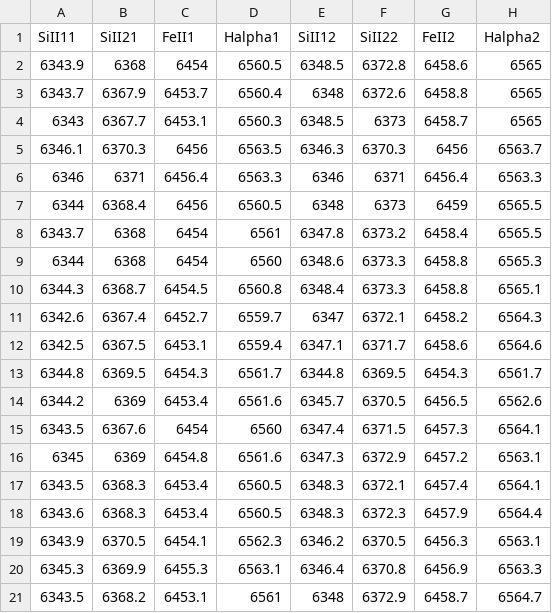
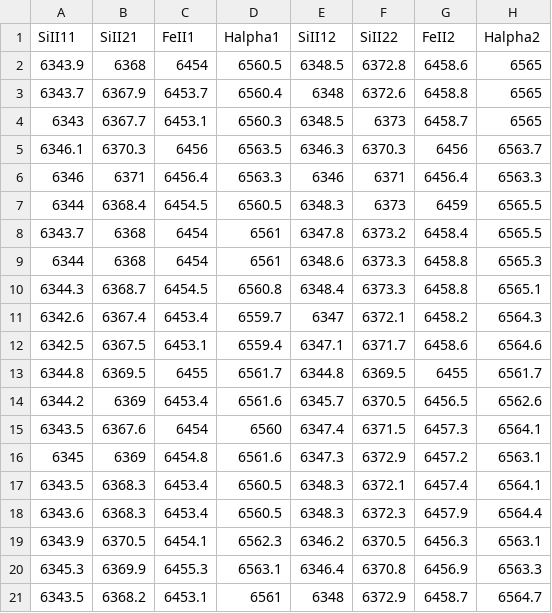
Before and after one commit to ManniGertrude/P4, a CSV file: 464/Linien.csv, drawn as a sheet.

```diff
--- a/464/Linien.csv
+++ b/464/Linien.csv
@@ -6,9 +6,9 @@ SiII11, SiII21, FeII1,  Halpha1,SiII12, SiII22, FeII2,  Halpha2,
 6346,   6371,   6456.4, 6563.3, 6346,   6371,   6456.4, 6563.3
-6344,   6368.4, 6456,   6560.5, 6348,   6373,   6459,   6565.5
+6344,   6368.4, 6454.5, 6560.5, 6348.3, 6373,   6459,   6565.5
 6343.7, 6368,   6454,   6561,   6347.8, 6373.2, 6458.4, 6565.5
-6344,   6368,   6454,   6560,   6348.6, 6373.3, 6458.8, 6565.3
+6344,   6368,   6454,   6561,   6348.6, 6373.3, 6458.8, 6565.3
 6344.3, 6368.7, 6454.5, 6560.8, 6348.4, 6373.3, 6458.8, 6565.1
-6342.6, 6367.4, 6452.7, 6559.7, 6347,   6372.1, 6458.2, 6564.3
+6342.6, 6367.4, 6453.4, 6559.7, 6347,   6372.1, 6458.2, 6564.3
 6342.5, 6367.5, 6453.1, 6559.4, 6347.1, 6371.7, 6458.6, 6564.6
-6344.8, 6369.5, 6454.3, 6561.7, 6344.8, 6369.5, 6454.3, 6561.7
+6344.8, 6369.5, 6455,   6561.7, 6344.8, 6369.5, 6455,   6561.7
 6344.2, 6369,   6453.4, 6561.6, 6345.7, 6370.5, 6456.5, 6562.6
```
Also changed, not shown: 29 other files.
